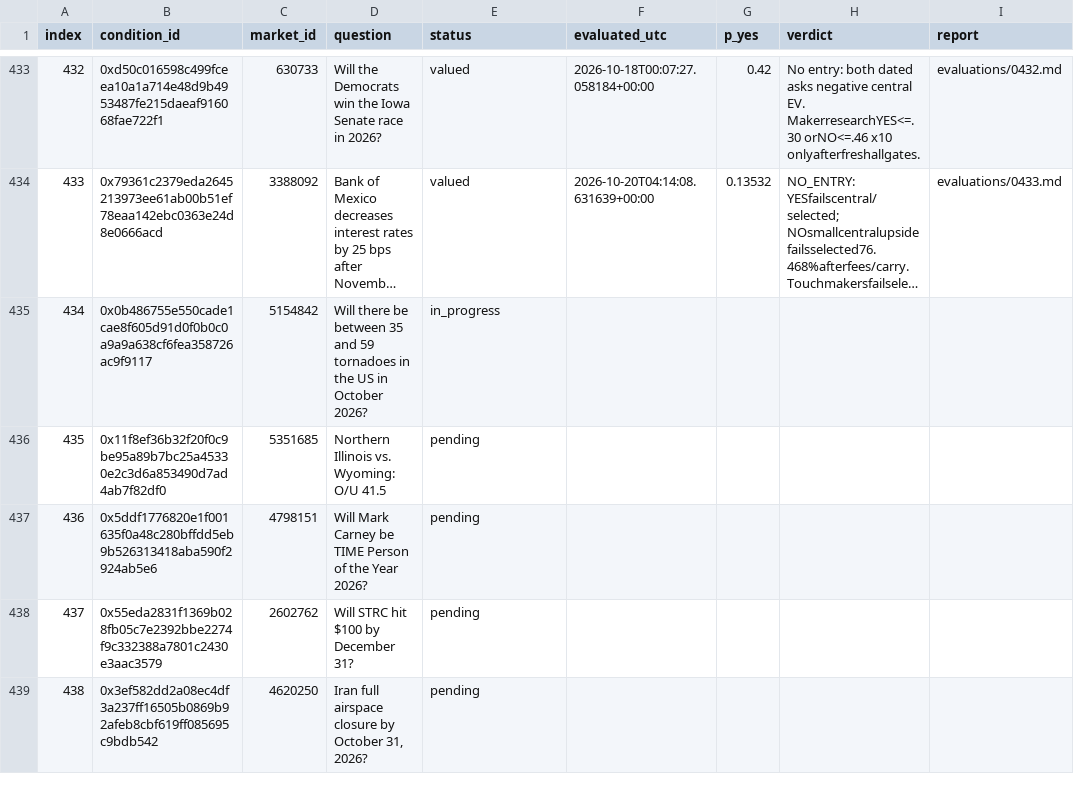
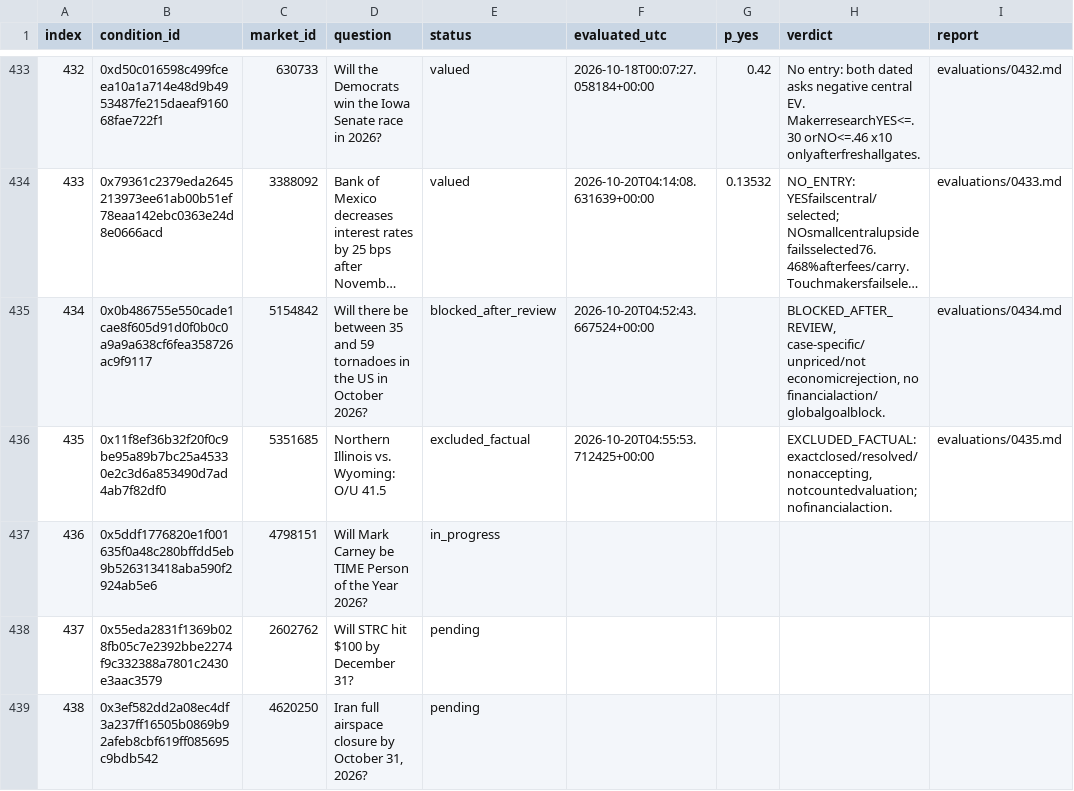
Before and after one commit to philippmerz/polyclaude, a CSV file: research/2026-10-17-deep-review/index.csv, drawn as a sheet; only a part is shown, gaps mark what is left out; long unchanged cells end in …; the diff names each change by its address in the sheet, - before the commit and + after, or states it on an @@ line.

Commit message:
Verify bounded check-in and preserve research handoffs

```diff
--- a/research/2026-10-17-deep-review/index.csv
+++ b/research/2026-10-17-deep-review/index.csv
-E435 (status): in_progress
+E435 (status): blocked_after_review
-F435 (evaluated_utc): (empty)
+F435 (evaluated_utc): 2026-10-20T04:52:43.667524+00:00
-H435 (verdict): (empty)
+H435 (verdict): BLOCKED_AFTER_REVIEW, case-specific/unpriced/not economicrejection, no financialaction/globalgoalblock.
-I435 (report): (empty)
+I435 (report): evaluations/0434.md
-E436 (status): pending
+E436 (status): excluded_factual
-F436 (evaluated_utc): (empty)
+F436 (evaluated_utc): 2026-10-20T04:55:53.712425+00:00
-H436 (verdict): (empty)
+H436 (verdict): EXCLUDED_FACTUAL: exactclosed/resolved/nonaccepting, notcountedvaluation; nofinancialaction.
-I436 (report): (empty)
+I436 (report): evaluations/0435.md
-E437 (status): pending
+E437 (status): in_progress
```
Also changed, not shown: 44 other files.
